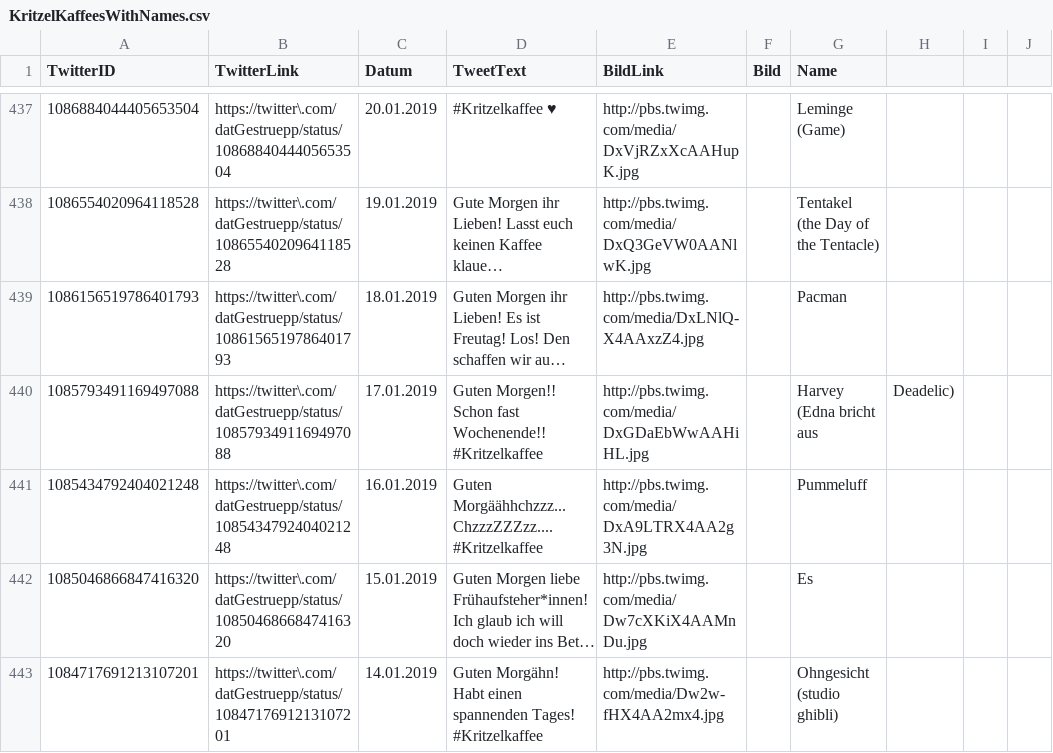
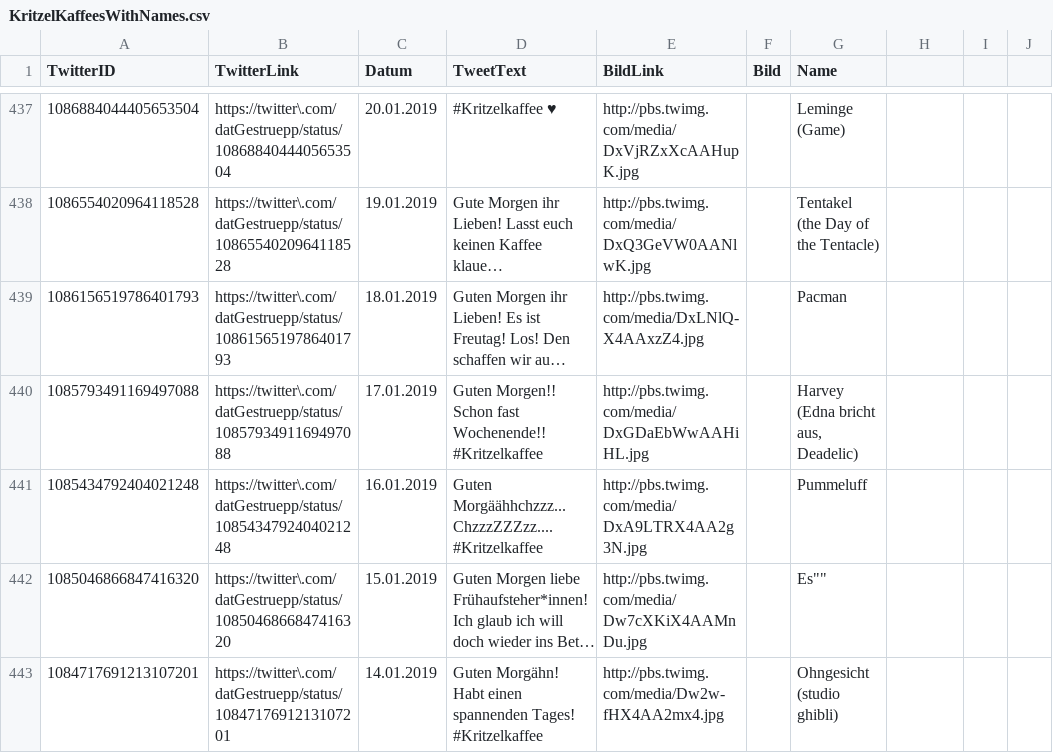
Before and after one commit to Peldon/KritzelKaffeeArchivar, a CSV file: KritzelKaffeesWithNames.csv, drawn as a sheet; only a part is shown, gaps mark what is left out; long unchanged cells end in …; the diff covers the shown part only; the diff names each change by its address in the sheet, - before the commit and + after, or states it on an @@ line.

Commit message:
escape name text in csv

```diff
--- a/KritzelKaffeesWithNames.csv
+++ b/KritzelKaffeesWithNames.csv
-G440 (Name): Harvey (Edna bricht aus
+G440 (Name): Harvey (Edna bricht aus, Deadelic)
-H440: Deadelic)
+H440: (empty)
-G442 (Name): Es
+G442 (Name): Es""
```
Also changed, not shown: 15 edited cells elsewhere in this file, 1 other file.
